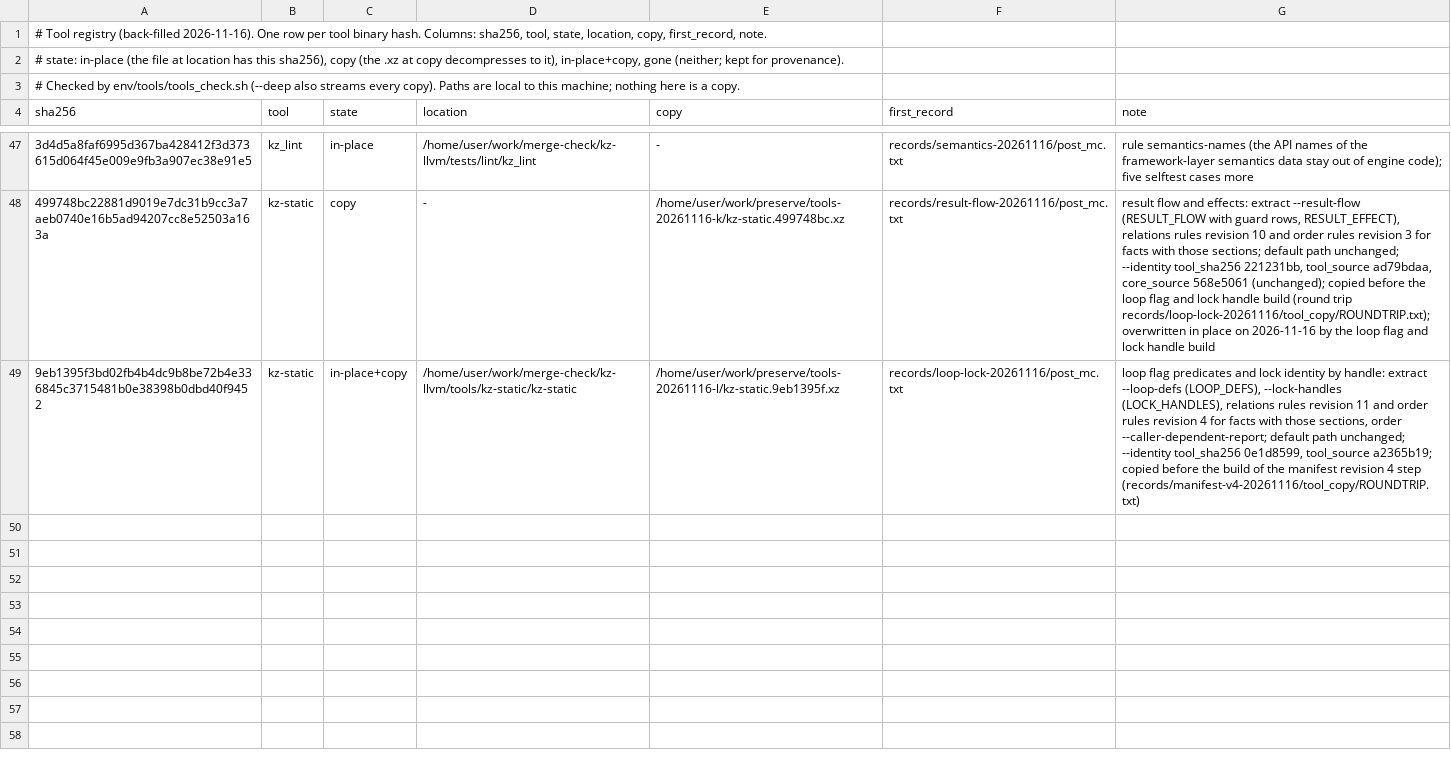
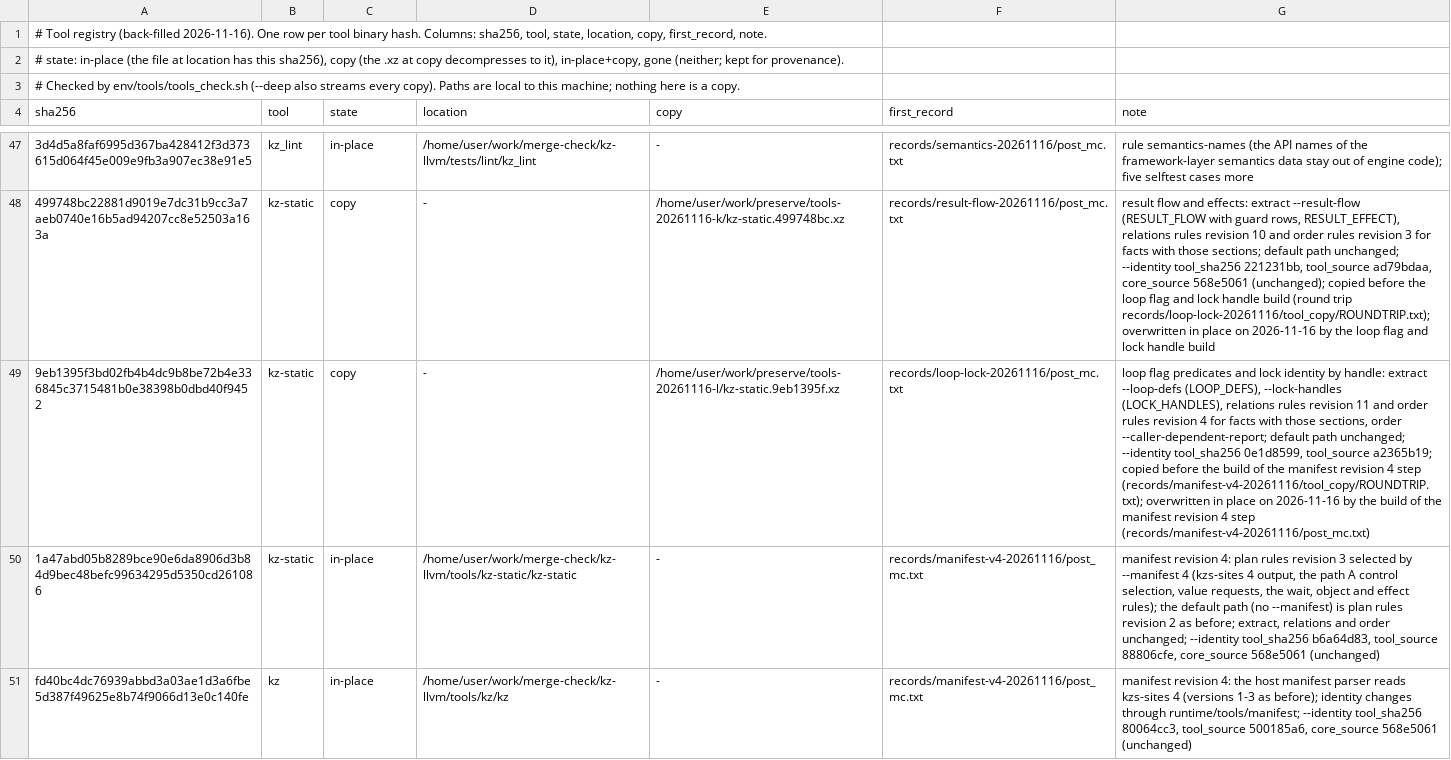
Before and after one commit to wookjaeya/Shape-Perf, a TSV file: research/cfs_procrace/records/TOOLS.tsv, drawn as a sheet; only a part is shown, gaps mark what is left out; the diff covers the shown part only; the diff names each change by its address in the sheet, - before the commit and + after, or states it on an @@ line.

```diff
--- a/research/cfs_procrace/records/TOOLS.tsv
+++ b/research/cfs_procrace/records/TOOLS.tsv
-C49 (state): in-place+copy
+C49 (state): copy
-D49 (location): /home/user/work/merge-check/kz-llvm/tools/kz-static/kz-static
+D49 (location): -
-G49 (note): …4 step (records/manifest-v4-20261116/tool_copy/ROUNDTRIP.txt)
+G49 (note): …4 step (records/manifest-v4-20261116/tool_copy/ROUNDTRIP.txt); overwritten in place on 2026-11-16 by the build of the manifest revision 4 step (records/manifest-v4-20261116/post_mc.txt)
+row 50: 1a47abd05b8289bce90e6da8906d3b84d9bec48befc99634295d5350cd261086 | kz-static | in-place | /home/user/work/merge-check/kz-llvm/tools/kz-static/kz-static | - | records/manifest-v4-20261116/post_mc.txt | manifest revision 4: plan rules revision 3 selected by --manifest 4 (kzs-sites 4 output, the path A control selection, value requests, the wait, object and effect rules); the default path (no --manifest) is plan rules revision 2 as before; extract, relations and order unchanged; --identity tool_sha256 b6a64d83, tool_source 88806cfe, core_source 568e5061 (unchanged)
+row 51: fd40bc4dc76939abbd3a03ae1d3a6fbe5d387f49625e8b74f9066d13e0c140fe | kz | in-place | /home/user/work/merge-check/kz-llvm/tools/kz/kz | - | records/manifest-v4-20261116/post_mc.txt | manifest revision 4: the host manifest parser reads kzs-sites 4 (versions 1-3 as before); identity changes through runtime/tools/manifest; --identity tool_sha256 80064cc3, tool_source 500185a6, core_source 568e5061 (unchanged)
```
Also changed, not shown: 2 added rows and 9 edited cells elsewhere in this file, 29 other files.
